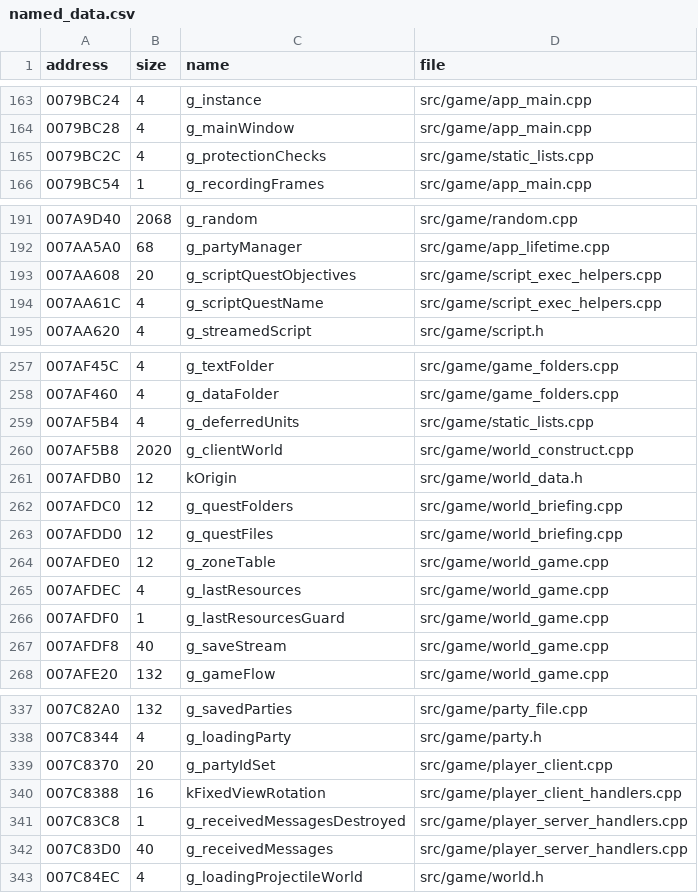
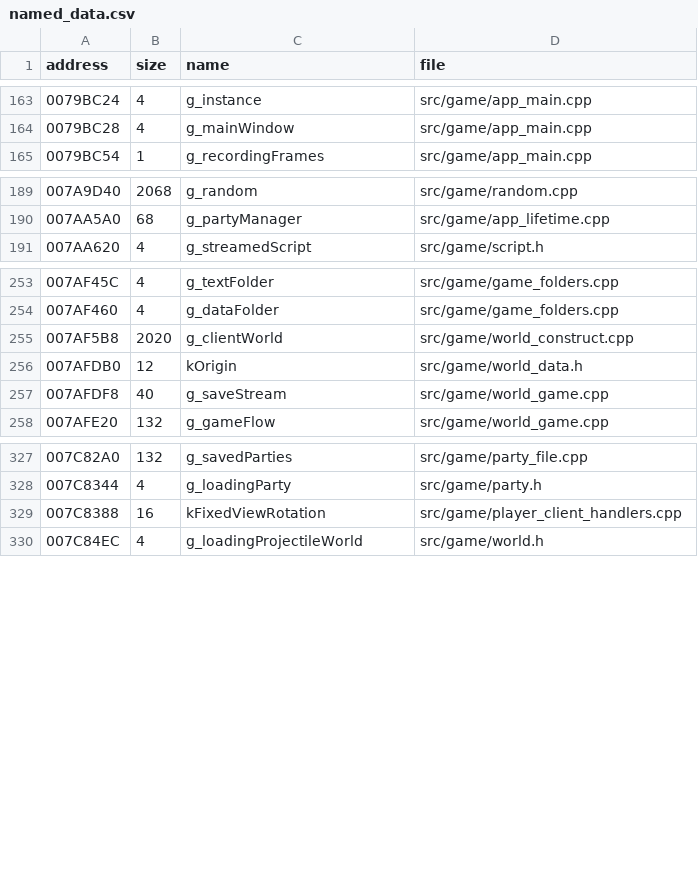
Before and after one commit to DoctorGester/ei-rebuild, a CSV file: config/named_data.csv, drawn as a sheet; only a part is shown, gaps mark what is left out; the diff covers the shown part only; the diff names each change by its address in the sheet, - before the commit and + after, or states it on an @@ line.

```diff
--- a/config/named_data.csv
+++ b/config/named_data.csv
-row 165: 0079BC2C | 4 | g_protectionChecks | src/game/static_lists.cpp
-row 193: 007AA608 | 20 | g_scriptQuestObjectives | src/game/script_exec_helpers.cpp
-row 194: 007AA61C | 4 | g_scriptQuestName | src/game/script_exec_helpers.cpp
-row 259: 007AF5B4 | 4 | g_deferredUnits | src/game/static_lists.cpp
-row 262: 007AFDC0 | 12 | g_questFolders | src/game/world_briefing.cpp
-row 263: 007AFDD0 | 12 | g_questFiles | src/game/world_briefing.cpp
-row 264: 007AFDE0 | 12 | g_zoneTable | src/game/world_game.cpp
-row 265: 007AFDEC | 4 | g_lastResources | src/game/world_game.cpp
-row 266: 007AFDF0 | 1 | g_lastResourcesGuard | src/game/world_game.cpp
-row 339: 007C8370 | 20 | g_partyIdSet | src/game/player_client.cpp
-row 341: 007C83C8 | 1 | g_receivedMessagesDestroyed | src/game/player_server_handlers.cpp
-row 342: 007C83D0 | 40 | g_receivedMessages | src/game/player_server_handlers.cpp
```
Also changed, not shown: 1 removed row elsewhere in this file, config/static_init_ports.csv, 27 other files.
